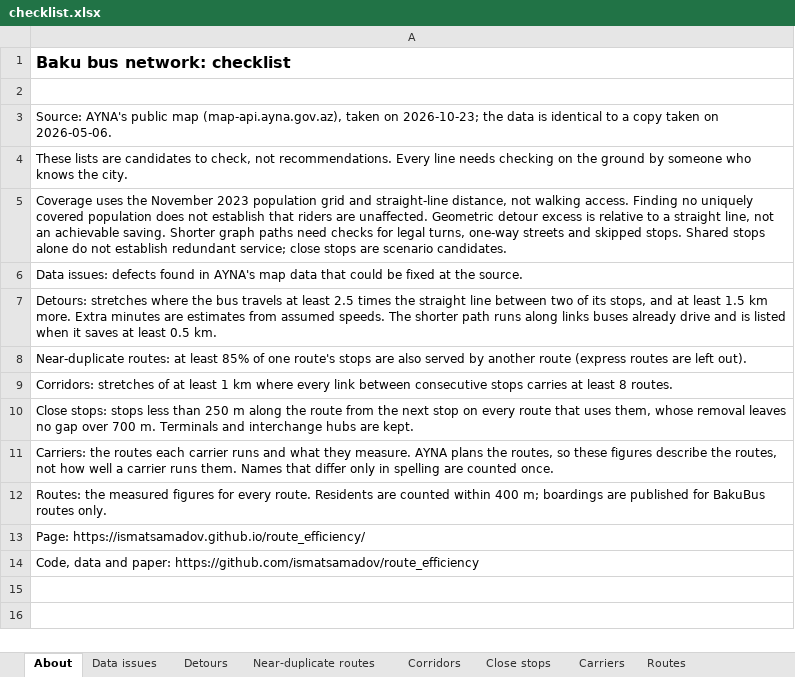
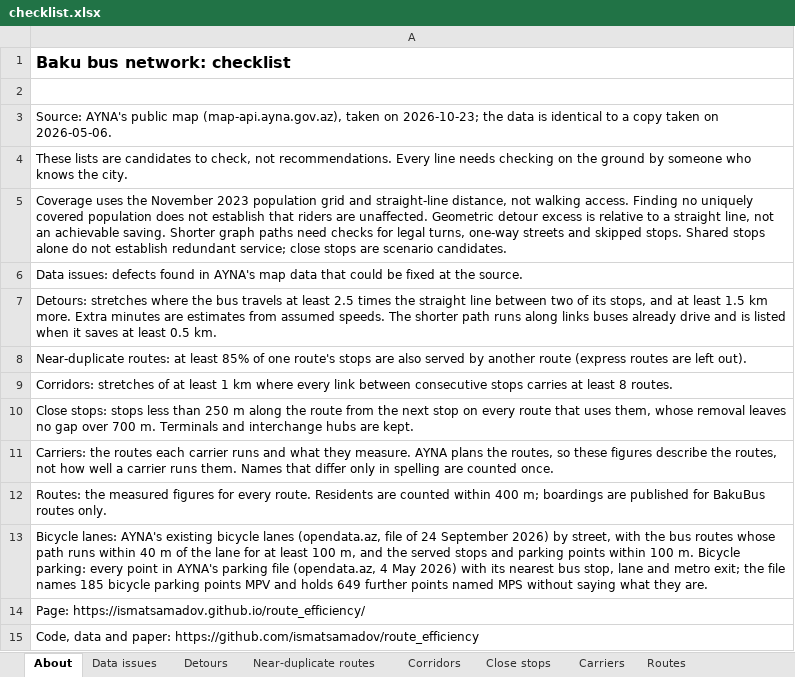
Before and after one commit to ismatsamadov/route_efficiency, an Excel workbook: site/checklist.xlsx, sheet About, drawn as a sheet; values as stored, in another font and other column widths than the file's, no borders; the diff names each change by its address in the sheet, - before the commit and + after, or states it on an @@ line.

Commit message:
Draw the bicycle lanes and parking on the page as a ninth view
The Bicycles view shows the lanes in the page's green, the parking points as
orange dots and the MPS points small and blue, with the routes along each lane
and each point's nearest stop, lane and metro exit on hover and click; the tour
gets a step and the checklist two sheets. site/build.py reads the files again
and checks them against output/bicycle/.

```diff
--- a/site/checklist.xlsx (sheet About)
+++ b/site/checklist.xlsx (sheet About)
+row 13: Bicycle lanes: AYNA's existing bicycle lanes (opendata.az, file of 24 September 2026) by street, with the bus routes whose path runs within 40 m of the lane for at least 100 m, and the served stops and parking points within 100 m. Bicycle parking: every point in AYNA's parking file (opendata.az, 4 May 2026) with its nearest bus stop, lane and metro exit; the file names 185 bicycle parking points MPV and holds 649 further points named MPS without saying what they are.
```
Also changed, not shown: other sheet tabs, 5 other files.
